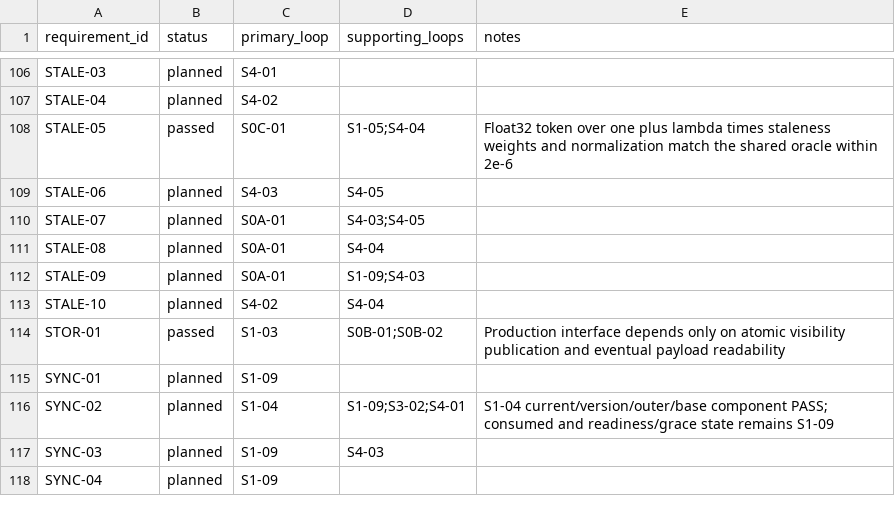
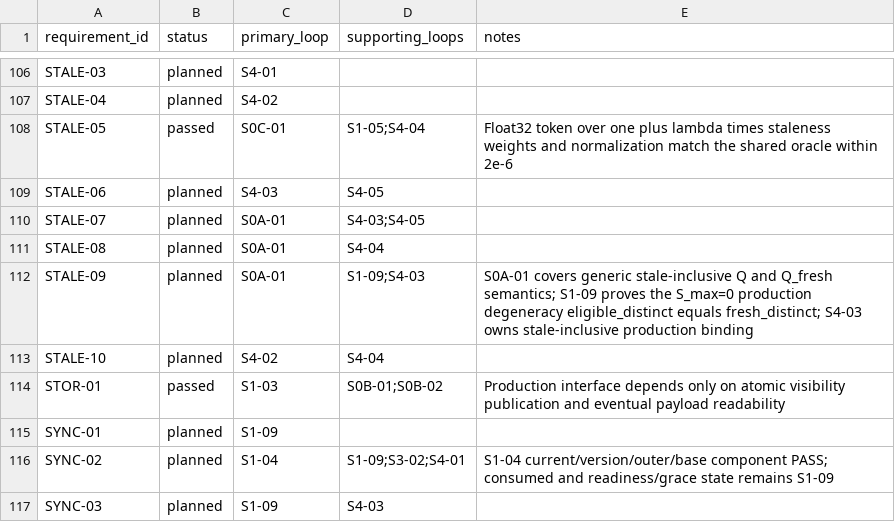
Before and after one commit to UnbearableFate/fsbdd, a CSV file: plans/FS_DILOCO_CODEX_EXECUTION_PLAN/plans/REQUIREMENT_TRACEABILITY.csv, drawn as a sheet; only a part is shown, gaps mark what is left out; the shorter side is filled out with more unchanged rows.

Commit message:
Harden readiness evidence and fresh-only scope

```diff
--- a/plans/FS_DILOCO_CODEX_EXECUTION_PLAN/plans/REQUIREMENT_TRACEABILITY.csv
+++ b/plans/FS_DILOCO_CODEX_EXECUTION_PLAN/plans/REQUIREMENT_TRACEABILITY.csv
@@ -111,3 +111,3 @@ STALE-07,planned,S0A-01,S4-03;S4-05,
 STALE-08,planned,S0A-01,S4-04,
-STALE-09,planned,S0A-01,S1-09;S4-03,
+STALE-09,planned,S0A-01,S1-09;S4-03,S0A-01 covers generic stale-inclusive Q and Q_fresh semantics; S1-09 proves the S_max=0 production degeneracy eligible_distinct equals fresh_distinct; S4-03 owns stale-inclusive production binding
 STALE-10,planned,S4-02,S4-04,
```
Also changed, not shown: reports/stage1/S1-09-requirement-matrix.csv, 8 other files.
